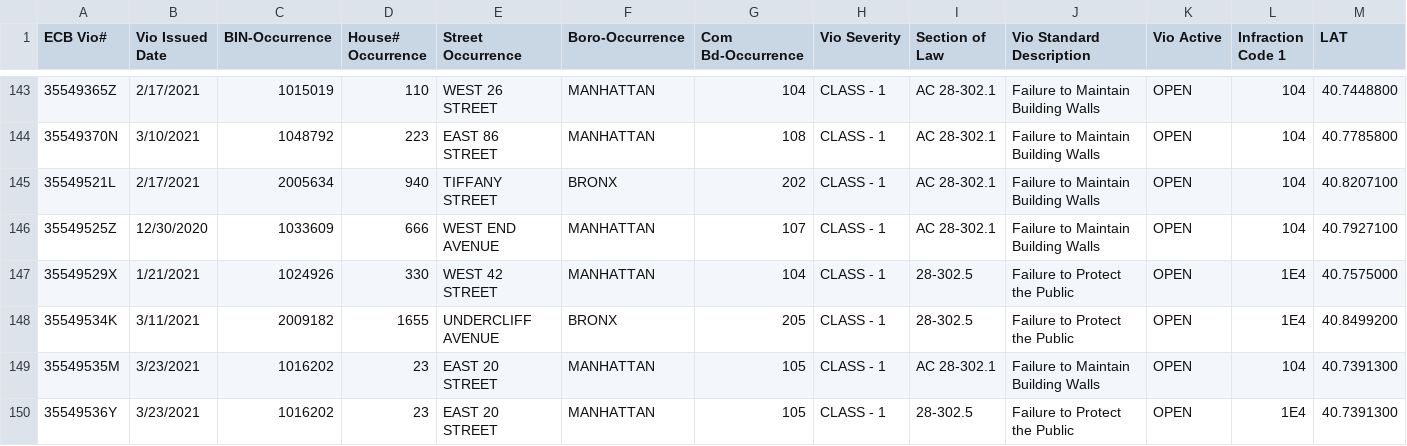
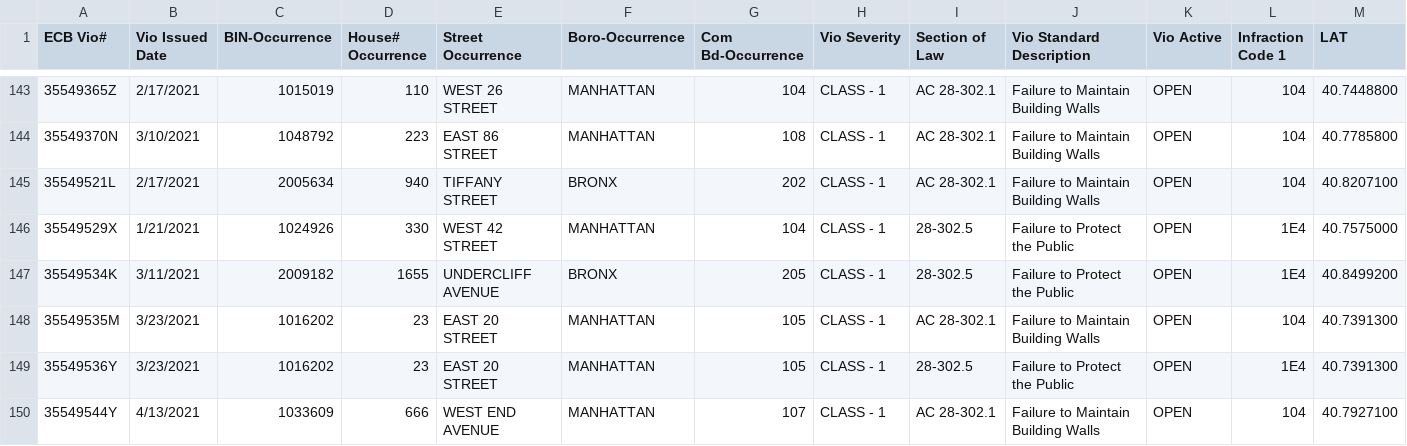
Before and after one commit to NYCDOB/FacadeSafetyReport, a CSV file: data/ActiveFacadeECBViolation.csv, drawn as a sheet; only a part is shown, gaps mark what is left out; the shorter side is filled out with more unchanged rows; rows hold the shown columns only; the diff names each change by its address in the sheet, - before the commit and + after, or states it on an @@ line.

```diff
--- a/data/ActiveFacadeECBViolation.csv
+++ b/data/ActiveFacadeECBViolation.csv
-row 146: 35549525Z | 12/30/2020 | 1033609 | 666 | WEST END AVENUE | MANHATTAN | 107 | CLASS - 1 | AC 28-302.1 | Failure to Maintain Building Walls | OPEN | 104 | 40.7927100
```
Also changed, not shown: 1 other file.
